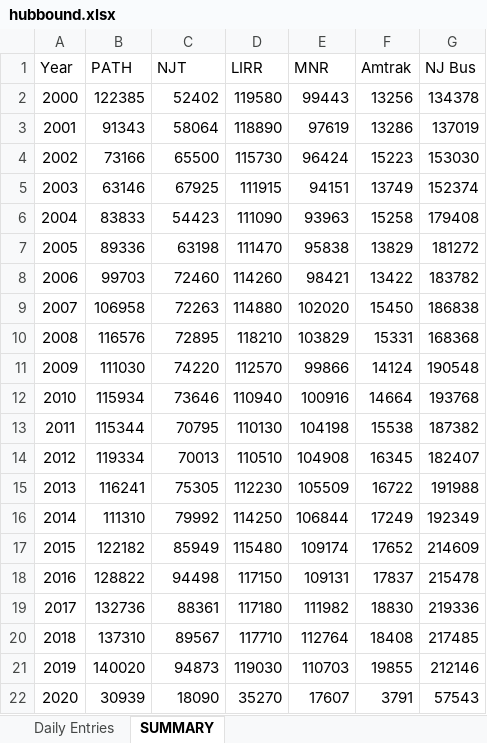
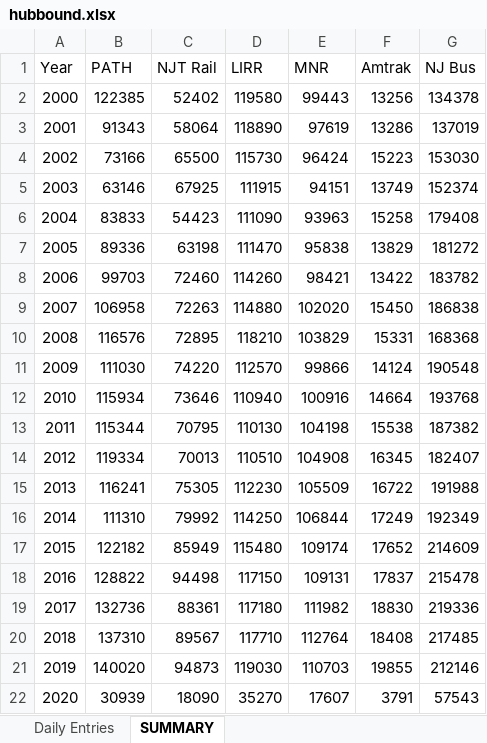
Before and after one commit to NYCPlanning/td-trends, an Excel workbook: hubbound/transit/hubbound.xlsx, sheet SUMMARY, drawn as a sheet; values as stored, in another font and other column widths than the file's, no borders; the diff names each change by its address in the sheet, - before the commit and + after, or states it on an @@ line.

Commit message:
hubbound

```diff
--- a/hubbound/transit/hubbound.xlsx (sheet SUMMARY)
+++ b/hubbound/transit/hubbound.xlsx (sheet SUMMARY)
-C1: NJT
+C1: NJT Rail
```
Also changed, not shown: 3 other files.
